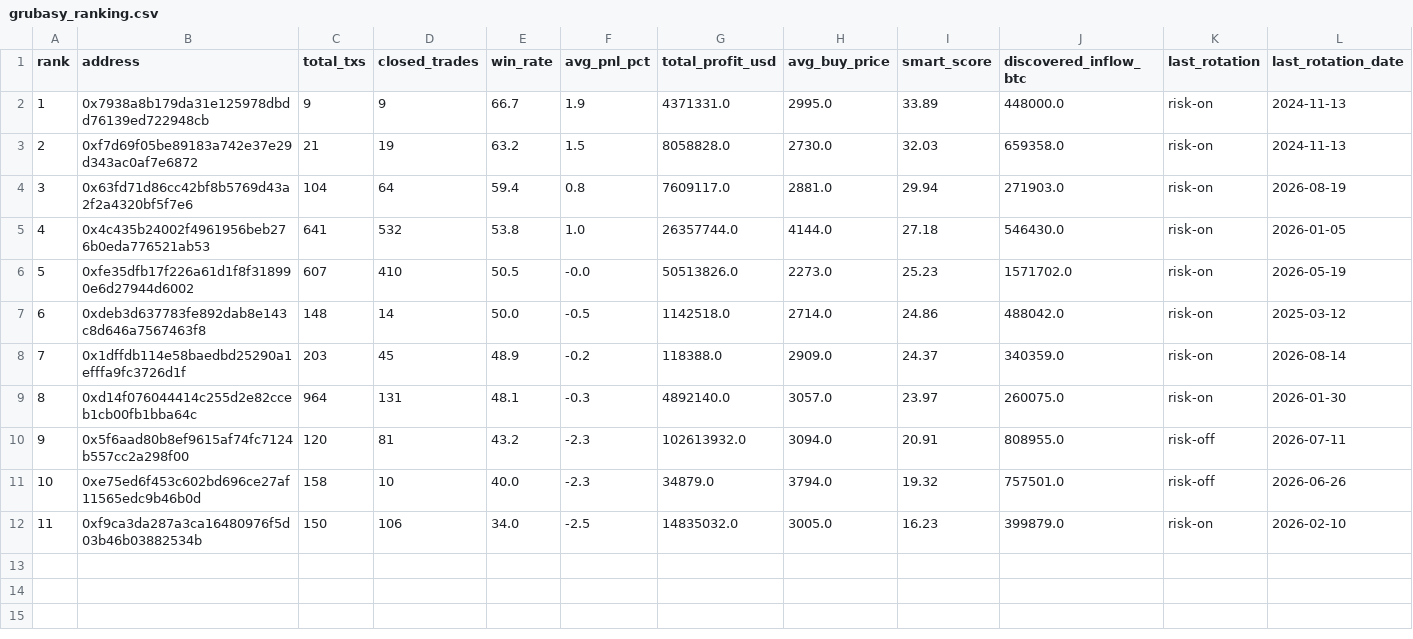
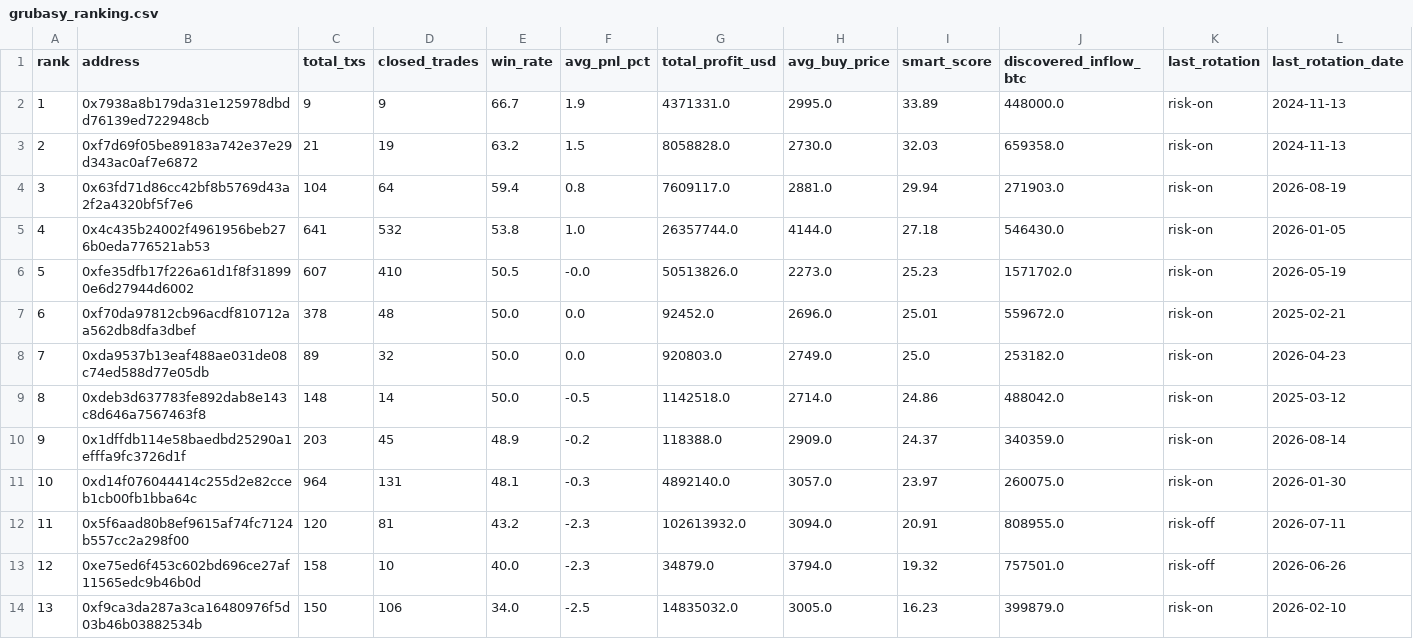
Before and after one commit to nierozgarniety/grubasy-tracker, a CSV file: grubasy_ranking.csv, drawn as a sheet; addresses are those after the commit; the diff names each change by its address in the sheet, - before the commit and + after, or states it on an @@ line.

```diff
--- a/grubasy_ranking.csv
+++ b/grubasy_ranking.csv
+row 7: 6 | 0xf70da97812cb96acdf810712aa562db8dfa3dbef | 378 | 48 | 50.0 | 0.0 | 92452.0 | 2696.0 | 25.01 | 559672.0 | risk-on | 2025-02-21
+row 8: 7 | 0xda9537b13eaf488ae031de08c74ed588d77e05db | 89 | 32 | 50.0 | 0.0 | 920803.0 | 2749.0 | 25.0 | 253182.0 | risk-on | 2026-04-23
@@ column A (rank) renumbered from row 9 down @@
```
Also changed, not shown: 1 other file.
